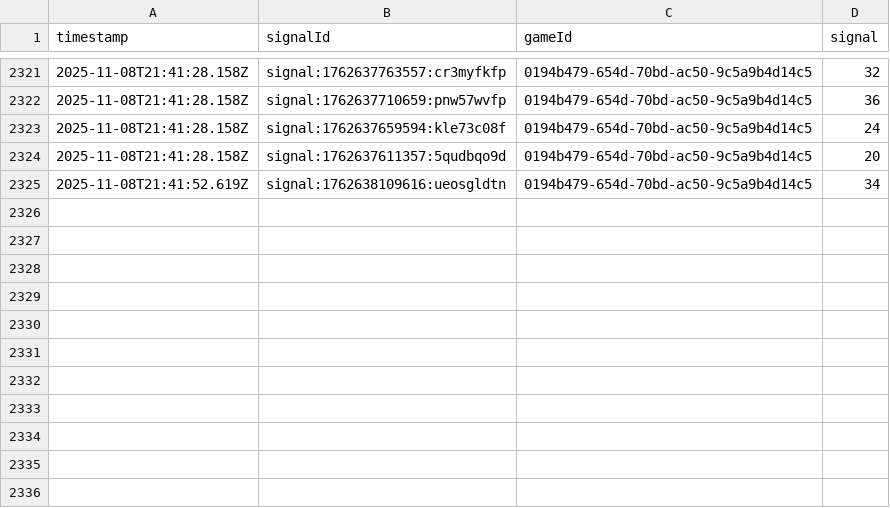
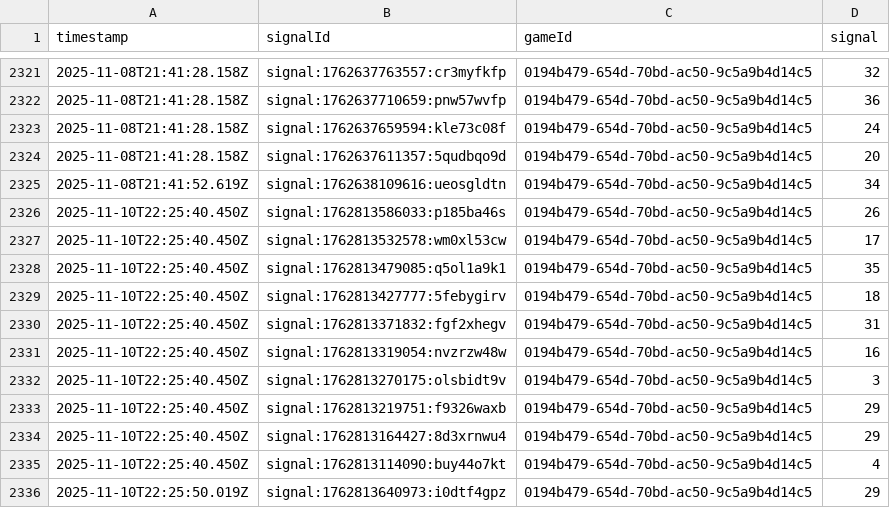
Before and after one commit to programadorFB/app-roleta2, a CSV file: api_data_immersive.csv, drawn as a sheet; only a part is shown, gaps mark what is left out; the diff names each change by its address in the sheet, - before the commit and + after, or states it on an @@ line.

```diff
--- a/api_data_immersive.csv
+++ b/api_data_immersive.csv
+row 2326: 2025-11-10T22:25:40.450Z | signal:1762813586033:p185ba46s | 0194b479-654d-70bd-ac50-9c5a9b4d14c5 | 26
+row 2327: 2025-11-10T22:25:40.450Z | signal:1762813532578:wm0xl53cw | 0194b479-654d-70bd-ac50-9c5a9b4d14c5 | 17
+row 2328: 2025-11-10T22:25:40.450Z | signal:1762813479085:q5ol1a9k1 | 0194b479-654d-70bd-ac50-9c5a9b4d14c5 | 35
+row 2329: 2025-11-10T22:25:40.450Z | signal:1762813427777:5febygirv | 0194b479-654d-70bd-ac50-9c5a9b4d14c5 | 18
+row 2330: 2025-11-10T22:25:40.450Z | signal:1762813371832:fgf2xhegv | 0194b479-654d-70bd-ac50-9c5a9b4d14c5 | 31
+row 2331: 2025-11-10T22:25:40.450Z | signal:1762813319054:nvzrzw48w | 0194b479-654d-70bd-ac50-9c5a9b4d14c5 | 16
+row 2332: 2025-11-10T22:25:40.450Z | signal:1762813270175:olsbidt9v | 0194b479-654d-70bd-ac50-9c5a9b4d14c5 | 3
+row 2333: 2025-11-10T22:25:40.450Z | signal:1762813219751:f9326waxb | 0194b479-654d-70bd-ac50-9c5a9b4d14c5 | 29
+row 2334: 2025-11-10T22:25:40.450Z | signal:1762813164427:8d3xrnwu4 | 0194b479-654d-70bd-ac50-9c5a9b4d14c5 | 29
+row 2335: 2025-11-10T22:25:40.450Z | signal:1762813114090:buy44o7kt | 0194b479-654d-70bd-ac50-9c5a9b4d14c5 | 4
+row 2336: 2025-11-10T22:25:50.019Z | signal:1762813640973:i0dtf4gpz | 0194b479-654d-70bd-ac50-9c5a9b4d14c5 | 29
```
Also changed, not shown: api_data_brasileira.csv, api_data_speed.csv, 4 other files.
